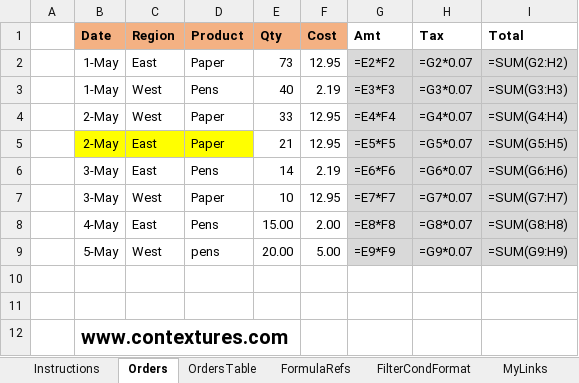
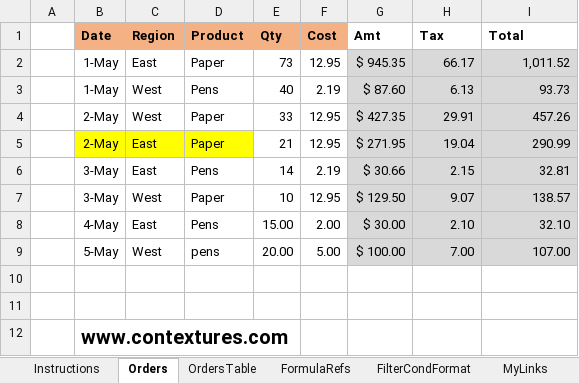
Before and after one commit to DuyNM-Github/PyXL, an Excel workbook: sample/exceltables.xlsx, sheet Orders, drawn as a sheet; values as stored, in another font and other column widths than the file's, no borders; formulas without a stored value are shown as written; the diff names each change by its address in the sheet, - before the commit and + after, or states it on an @@ line.

```diff
--- a/sample/exceltables.xlsx (sheet Orders)
+++ b/sample/exceltables.xlsx (sheet Orders)
-G2 (Amt): =E2*F2
+G2 (Amt): $ 945.35
-H2 (Tax): =G2*0.07
+H2 (Tax): 66.17
-I2 (Total): =SUM(G2:H2)
+I2 (Total): 1,011.52
-G3 (Amt): =E3*F3
+G3 (Amt): $ 87.60
-H3 (Tax): =G3*0.07
+H3 (Tax): 6.13
-I3 (Total): =SUM(G3:H3)
+I3 (Total): 93.73
-G4 (Amt): =E4*F4
+G4 (Amt): $ 427.35
-H4 (Tax): =G4*0.07
+H4 (Tax): 29.91
-I4 (Total): =SUM(G4:H4)
+I4 (Total): 457.26
-G5 (Amt): =E5*F5
+G5 (Amt): $ 271.95
-H5 (Tax): =G5*0.07
+H5 (Tax): 19.04
-I5 (Total): =SUM(G5:H5)
+I5 (Total): 290.99
-G6 (Amt): =E6*F6
+G6 (Amt): $ 30.66
-H6 (Tax): =G6*0.07
+H6 (Tax): 2.15
-I6 (Total): =SUM(G6:H6)
+I6 (Total): 32.81
-G7 (Amt): =E7*F7
+G7 (Amt): $ 129.50
-H7 (Tax): =G7*0.07
+H7 (Tax): 9.07
-I7 (Total): =SUM(G7:H7)
+I7 (Total): 138.57
-G8 (Amt): =E8*F8
+G8 (Amt): $ 30.00
-H8 (Tax): =G8*0.07
+H8 (Tax): 2.10
-I8 (Total): =SUM(G8:H8)
+I8 (Total): 32.10
-G9 (Amt): =E9*F9
+G9 (Amt): $ 100.00
-H9 (Tax): =G9*0.07
+H9 (Tax): 7.00
-I9 (Total): =SUM(G9:H9)
+I9 (Total): 107.00
```
Also changed, not shown: sheet OrdersTable, sheet FilterCondFormat, sheet FormulaRefs, charts or pictures, sample/Financial Sample.xlsx, sample/chart.xlsx, 5 other files.
